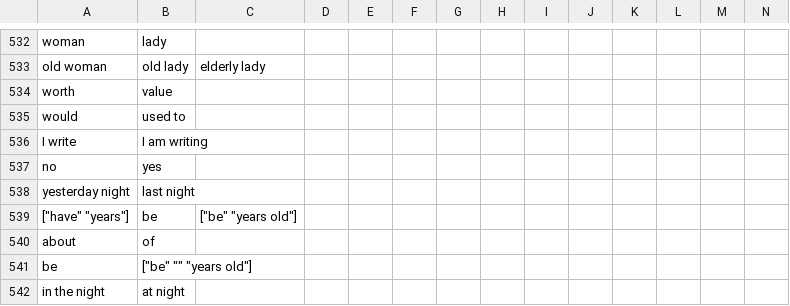
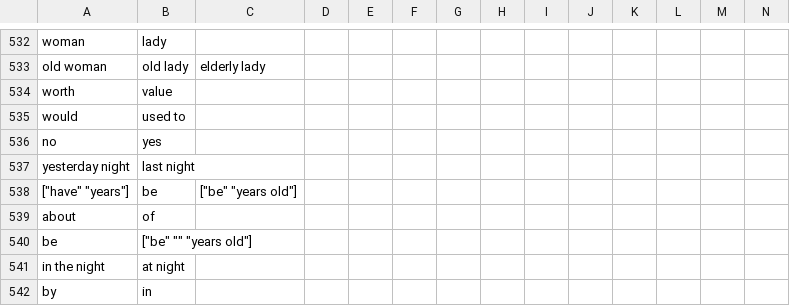
Before and after one commit to saladoperation/spike-kubernetes, a TSV file: resources/confusions/directed/collins_cobuild_english_usage.tsv, drawn as a sheet; only a part is shown, gaps mark what is left out; the shorter side is filled out with more unchanged rows; rows hold the shown columns only; the diff names each change by its address in the sheet, - before the commit and + after, or states it on an @@ line.

Commit message:
Delete an entry from collins_cobuild_english_usage

```diff
--- a/resources/confusions/directed/collins_cobuild_english_usage.tsv
+++ b/resources/confusions/directed/collins_cobuild_english_usage.tsv
-row 536: I write | I am writing
```
